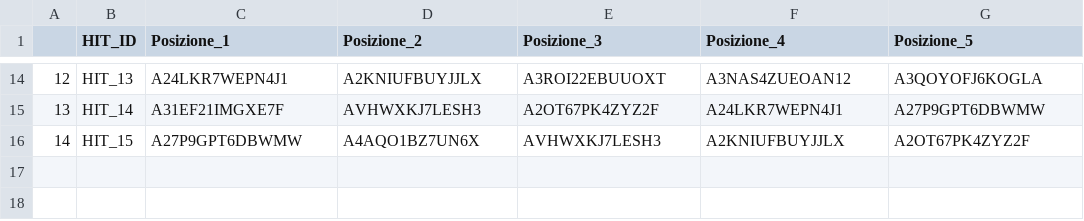
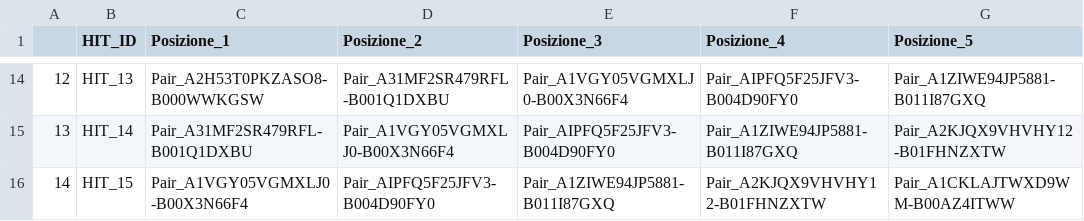
Before and after one commit to FigueroaSergio/project_crowd, a CSV file: project/data/hits.csv, drawn as a sheet; only a part is shown, gaps mark what is left out; the diff covers the shown part only.

```diff
--- a/project/data/hits.csv
+++ b/project/data/hits.csv
@@ -14,3 +14,3 @@
-12,HIT_13,A24LKR7WEPN4J1,A2KNIUFBUYJJLX,A3ROI22EBUUOXT,A3NAS4ZUEOAN12,A3QOYOFJ6KOGLA
-13,HIT_14,A31EF21IMGXE7F,AVHWXKJ7LESH3,A2OT67PK4ZYZ2F,A24LKR7WEPN4J1,A27P9GPT6DBWMW
-14,HIT_15,A27P9GPT6DBWMW,A4AQO1BZ7UN6X,AVHWXKJ7LESH3,A2KNIUFBUYJJLX,A2OT67PK4ZYZ2F
+12,HIT_13,Pair_A2H53T0PKZASO8-B000WWKGSW,Pair_A31MF2SR479RFL-B001Q1DXBU,Pair_A1VGY05VGMXLJ0-B00X3N66F4,Pair_AIPFQ5F25JFV3-B004D90FY0,Pair_A1ZIWE94JP5881-B011I87GXQ
+13,HIT_14,Pair_A31MF2SR479RFL-B001Q1DXBU,Pair_A1VGY05VGMXLJ0-B00X3N66F4,Pair_AIPFQ5F25JFV3-B004D90FY0,Pair_A1ZIWE94JP5881-B011I87GXQ,Pair_A2KJQX9VHVHY12-B01FHNZXTW
+14,HIT_15,Pair_A1VGY05VGMXLJ0-B00X3N66F4,Pair_AIPFQ5F25JFV3-B004D90FY0,Pair_A1ZIWE94JP5881-B011I87GXQ,Pair_A2KJQX9VHVHY12-B01FHNZXTW,Pair_A1CKLAJTWXD9WM-B00AZ4ITWW
```
Also changed, not shown: 60 edited cells elsewhere in this file, project/data/reviews.csv, 3 other files.
